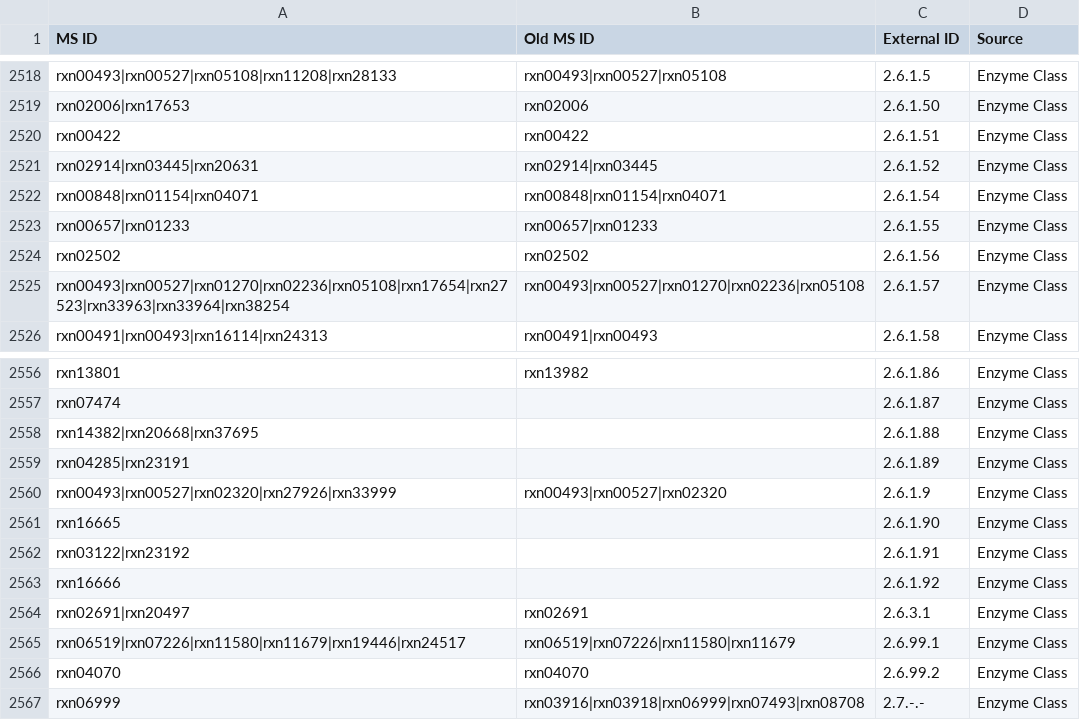
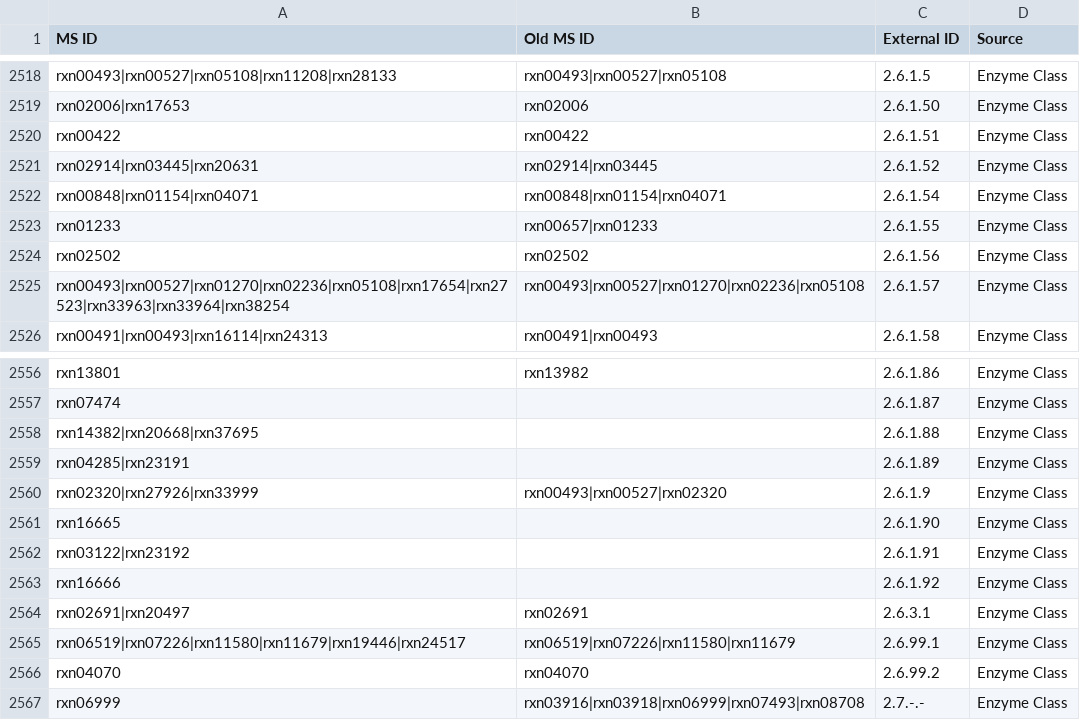
Before and after one commit to jotech/gapseq, a TSV file: dat/seed_Enzyme_Class_Reactions_Aliases_unique_edited.tsv, drawn as a sheet; only a part is shown, gaps mark what is left out.

```diff
--- a/dat/seed_Enzyme_Class_Reactions_Aliases_unique_edited.tsv
+++ b/dat/seed_Enzyme_Class_Reactions_Aliases_unique_edited.tsv
@@ -2522,3 +2522,3 @@ rxn02914|rxn03445|rxn20631	rxn02914|rxn03445	2.6.1.52	Enzyme Class
 rxn00848|rxn01154|rxn04071	rxn00848|rxn01154|rxn04071	2.6.1.54	Enzyme Class
-rxn00657|rxn01233	rxn00657|rxn01233	2.6.1.55	Enzyme Class
+rxn01233	rxn00657|rxn01233	2.6.1.55	Enzyme Class
 rxn02502	rxn02502	2.6.1.56	Enzyme Class
@@ -2559,3 +2559,3 @@ rxn14382|rxn20668|rxn37695		2.6.1.88	Enzyme Class
 rxn04285|rxn23191		2.6.1.89	Enzyme Class
-rxn00493|rxn00527|rxn02320|rxn27926|rxn33999	rxn00493|rxn00527|rxn02320	2.6.1.9	Enzyme Class
+rxn02320|rxn27926|rxn33999	rxn00493|rxn00527|rxn02320	2.6.1.9	Enzyme Class
 rxn16665		2.6.1.90	Enzyme Class
```
Also changed, not shown: dat/corrections_seed_reactionDB.tsv, 1 other file.
